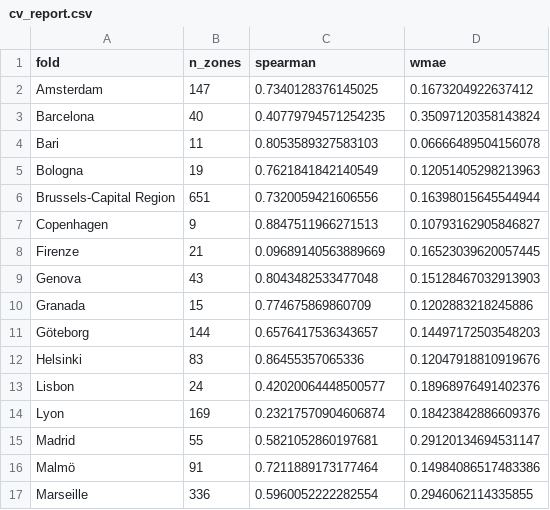
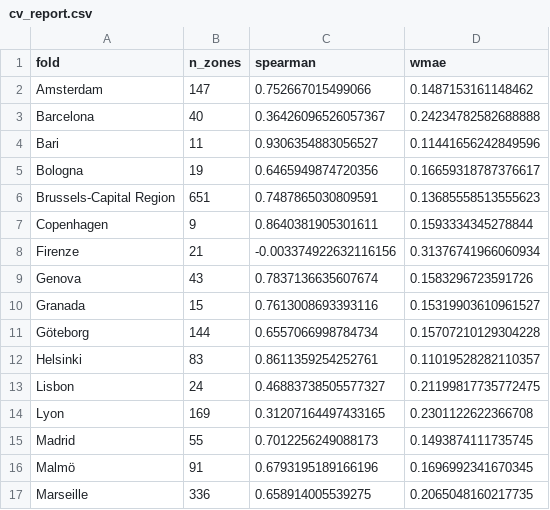
Before and after one commit to URBADAPT/URBADAPT-HEAT, a CSV file: urban-heat/income_emulator/results/cv_report.csv, drawn as a sheet; only a part is shown; the diff covers the shown part only.

```diff
--- a/urban-heat/income_emulator/results/cv_report.csv
+++ b/urban-heat/income_emulator/results/cv_report.csv
@@ -1,17 +1,17 @@
 fold,n_zones,spearman,wmae
-Amsterdam,147,0.7340128376145025,0.1673204922637412
-Barcelona,40,0.40779794571254235,0.35097120358143824
-Bari,11,0.8053589327583103,0.06666489504156078
-Bologna,19,0.7621841842140549,0.12051405298213963
-Brussels-Capital Region,651,0.7320059421606556,0.16398015645544944
-Copenhagen,9,0.8847511966271513,0.10793162905846827
-Firenze,21,0.09689140563889669,0.16523039620057445
-Genova,43,0.8043482533477048,0.15128467032913903
-Granada,15,0.774675869860709,0.1202883218245886
-Göteborg,144,0.6576417536343657,0.14497172503548203
-Helsinki,83,0.86455357065336,0.12047918810919676
-Lisbon,24,0.42020064448500577,0.18968976491402376
-Lyon,169,0.23217570904606874,0.18423842886609376
-Madrid,55,0.5821052860197681,0.29120134694531147
-Malmö,91,0.7211889173177464,0.14984086517483386
-Marseille,336,0.5960052222282554,0.2946062114335855
+Amsterdam,147,0.752667015499066,0.1487153161148462
+Barcelona,40,0.36426096526057367,0.24234782582688888
+Bari,11,0.9306354883056527,0.11441656242849596
+Bologna,19,0.6465949874720356,0.16659318787376617
+Brussels-Capital Region,651,0.7487865030809591,0.13685558513555623
+Copenhagen,9,0.8640381905301611,0.1593334345278844
+Firenze,21,-0.003374922632116156,0.31376741966060934
+Genova,43,0.7837136635607674,0.1583296723591726
+Granada,15,0.7613008693393116,0.15319903610961527
+Göteborg,144,0.6557066998784734,0.15707210129304228
+Helsinki,83,0.8611359254252761,0.11019528282110357
+Lisbon,24,0.46883738505577327,0.21199817735772475
+Lyon,169,0.31207164497433165,0.2301122622366708
+Madrid,55,0.7012256249088173,0.1493874111735745
+Malmö,91,0.6793195189166196,0.1696992341670345
+Marseille,336,0.658914005539275,0.2065048160217735
```
Also changed, not shown: 26 edited cells elsewhere in this file, urban-heat/income_emulator/results/cv_out_of_fold_predictions.csv, urban-heat/income_emulator/results/income_index_predictions.csv, 12 other files.
